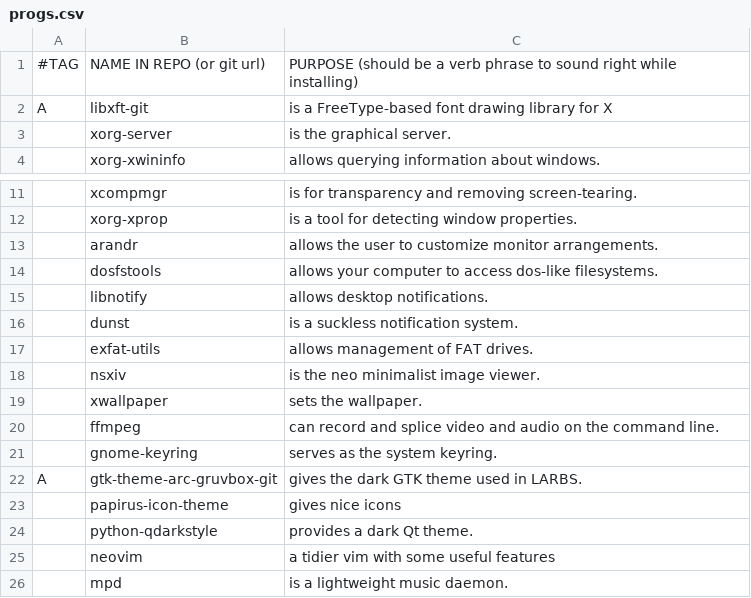
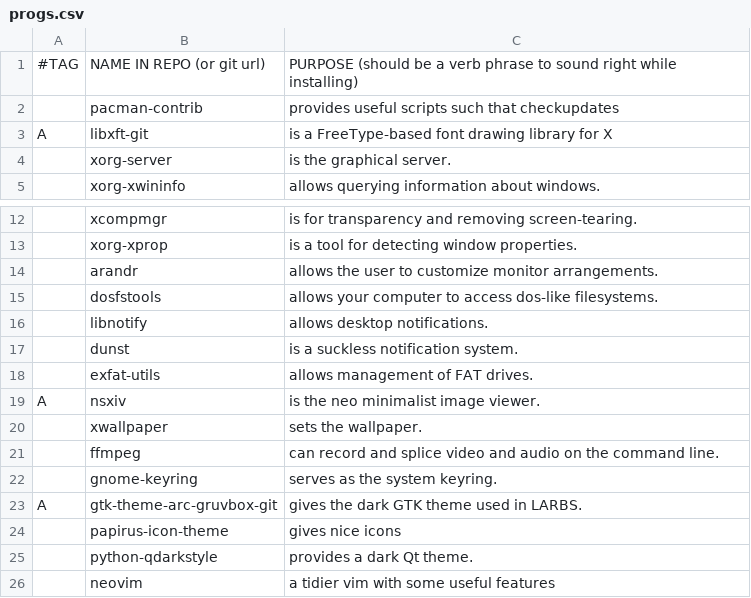
Before and after one commit to EthanSmo2000/dotfiles, a CSV file: progs.csv, drawn as a sheet; only a part is shown, gaps mark what is left out; the shorter side is filled out with more unchanged rows; addresses are those after the commit; the diff names each change by its address in the sheet, - before the commit and + after, or states it on an @@ line.

```diff
--- a/progs.csv
+++ b/progs.csv
+row 2:  | pacman-contrib | provides useful scripts such that checkupdates
-A19: (empty)
+A19: A
```
Also changed, not shown: 9 other files.
